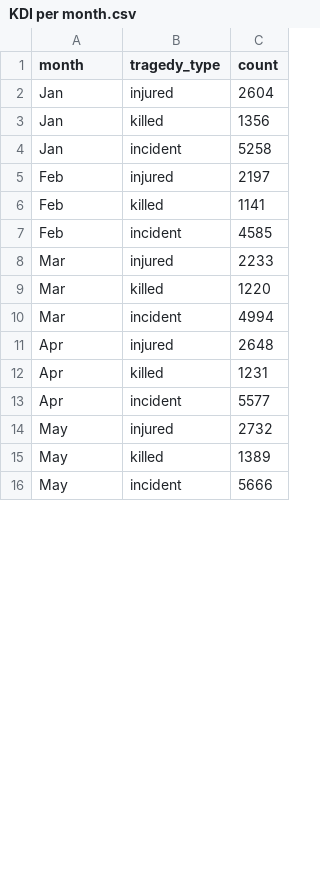
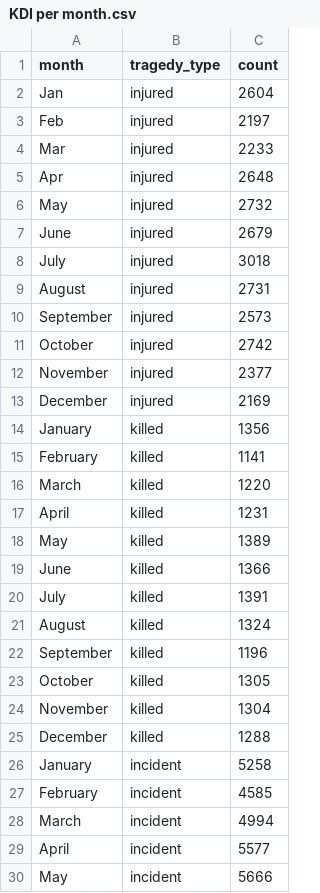
Before and after one commit to Chokss54/Gun-Violence-in-US-Visualization, a CSV file: data/KDI per month.csv, drawn as a sheet; only a part is shown; removed rows and columns are numbered as before the commit, all else as after; the diff covers the shown part only; the diff names each change by its address in the sheet, - before the commit and + after, or states it on an @@ line.

Commit message:
update KDI per month data

```diff
--- a/data/KDI per month.csv
+++ b/data/KDI per month.csv
-row 3: Jan | killed | 1356
-row 4: Jan | incident | 5258
-row 6: Feb | killed | 1141
-row 7: Feb | incident | 4585
-row 9: Mar | killed | 1220
-row 10: Mar | incident | 4994
-row 12: Apr | killed | 1231
-row 13: Apr | incident | 5577
+row 7: June | injured | 2679
+row 8: July | injured | 3018
+row 9: August | injured | 2731
+row 10: September | injured | 2573
+row 11: October | injured | 2742
+row 12: November | injured | 2377
+row 13: December | injured | 2169
+row 14: January | killed | 1356
+row 15: February | killed | 1141
+row 16: March | killed | 1220
+row 17: April | killed | 1231
+row 19: June | killed | 1366
+row 20: July | killed | 1391
+row 21: August | killed | 1324
+row 22: September | killed | 1196
+row 23: October | killed | 1305
+row 24: November | killed | 1304
+row 25: December | killed | 1288
+row 26: January | incident | 5258
+row 27: February | incident | 4585
+row 28: March | incident | 4994
+row 29: April | incident | 5577
```
Also changed, not shown: 14 removed rows and 7 edited cells elsewhere in this file.
